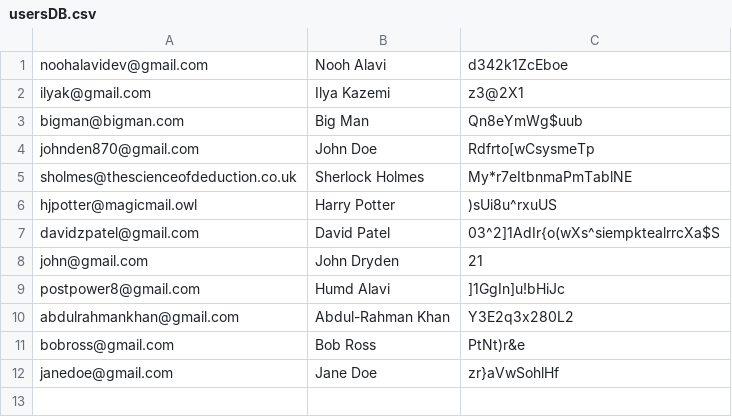
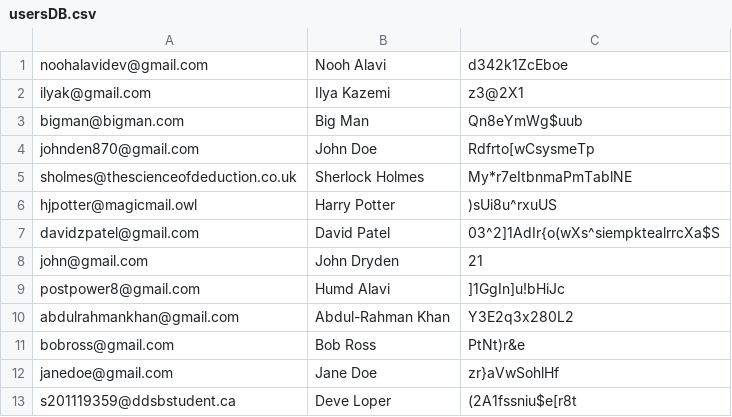
Before and after one commit to NoohAlavi/grade-11-computer-science, a CSV file: noohAlaviISU/build/classes/usersDB.csv, drawn as a sheet; the diff names each change by its address in the sheet, - before the commit and + after, or states it on an @@ line.

```diff
--- a/noohAlaviISU/build/classes/usersDB.csv
+++ b/noohAlaviISU/build/classes/usersDB.csv
+row 13: s201119359@ddsbstudent.ca | Deve Loper | (2A1fssniu$e[r8t
```
Also changed, not shown: noohAlaviISU/src/usersDB.csv, 2 other files.
